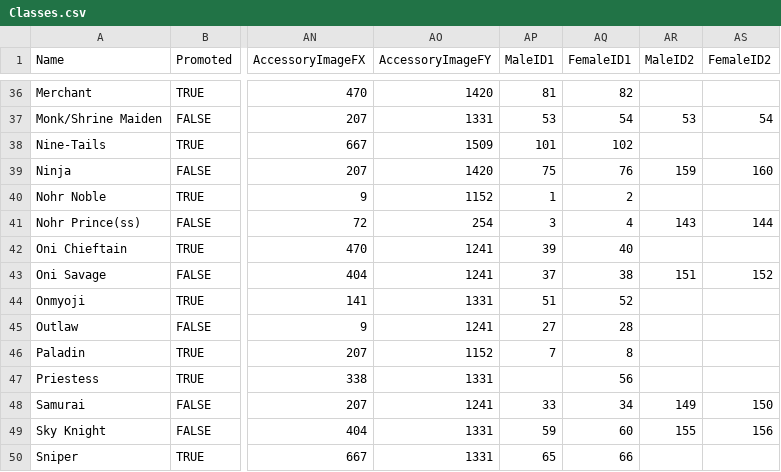
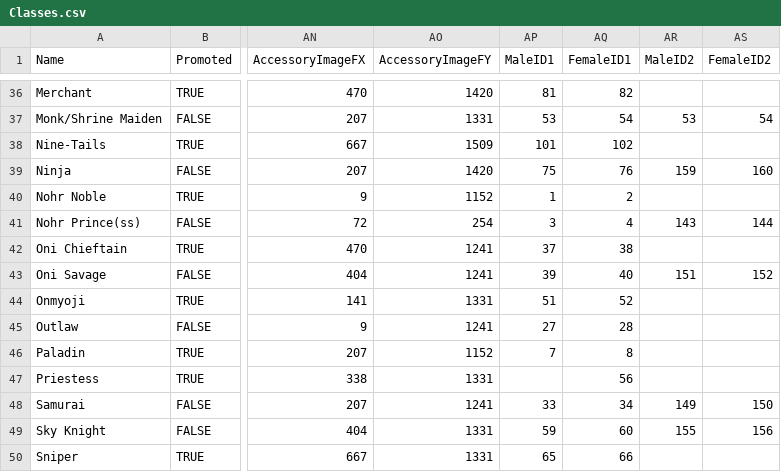
Before and after one commit to TASallin/Corrinquest-Corn-Builder, a CSV file: data/Classes.csv, drawn as a sheet; only a part is shown, gaps mark what is left out; the diff names each change by its address in the sheet, - before the commit and + after, or states it on an @@ line.

```diff
--- a/data/Classes.csv
+++ b/data/Classes.csv
-AP42 (MaleID1): 39
+AP42 (MaleID1): 37
-AQ42 (FemaleID1): 40
+AQ42 (FemaleID1): 38
-AP43 (MaleID1): 37
+AP43 (MaleID1): 39
-AQ43 (FemaleID1): 38
+AQ43 (FemaleID1): 40
```
Also changed, not shown: 3 other files.
